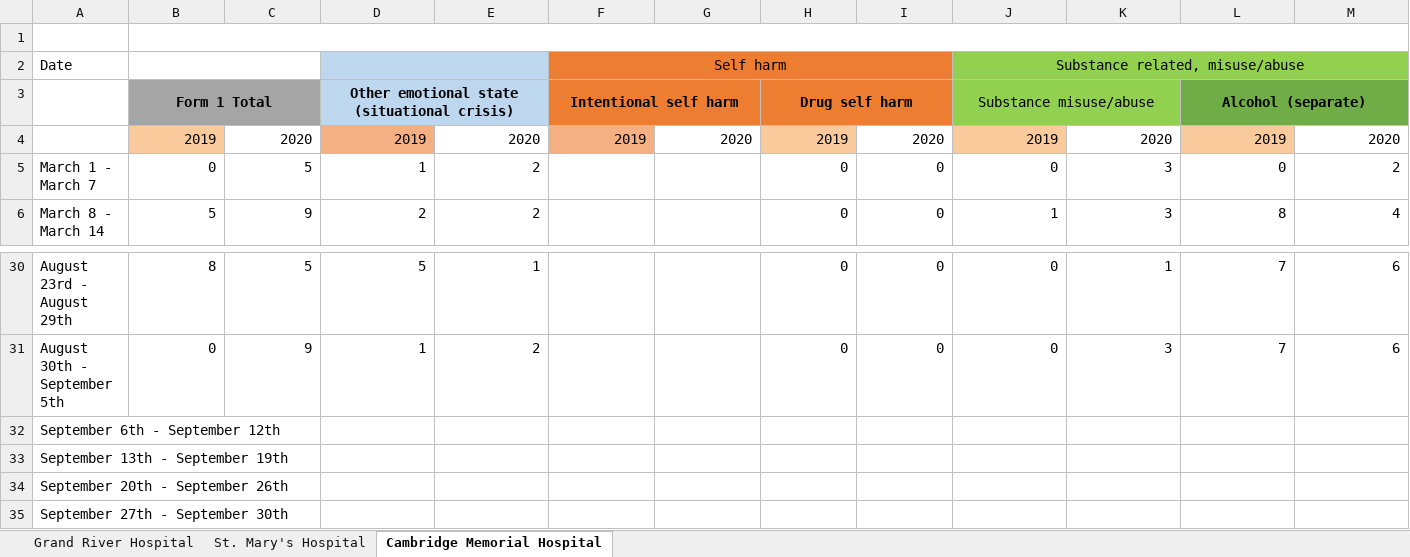
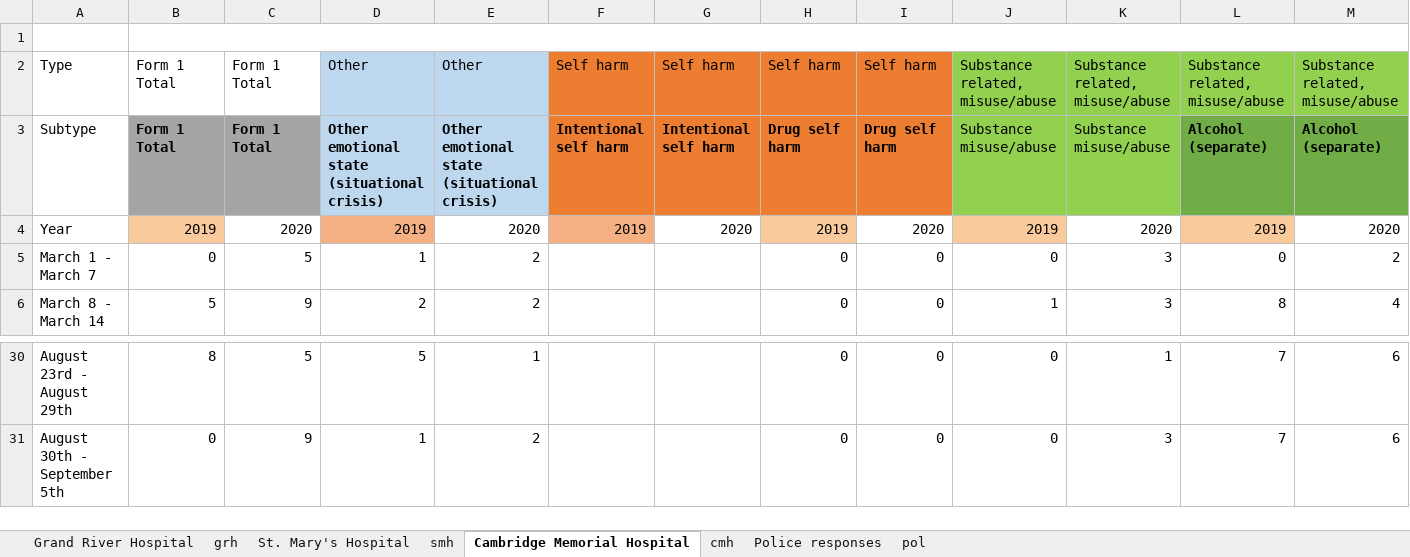
Before and after one commit to alechay/covid19-mh, an Excel workbook: data/COVID-19 data sheet edited Jan 23.xlsx, sheet Cambridge Memorial Hospital, drawn as a sheet; only a part is shown, gaps mark what is left out; values as stored, in another font and other column widths than the file's, no borders; removed rows and columns are numbered as before the commit, all else as after; rows hold the shown columns only; the diff names each change by its address in the sheet, - before the commit and + after, or states it on an @@ line.

```diff
--- a/data/COVID-19 data sheet edited Jan 23.xlsx (sheet Cambridge Memorial Hospital)
+++ b/data/COVID-19 data sheet edited Jan 23.xlsx (sheet Cambridge Memorial Hospital)
+sheet tab: grh
+sheet tab: smh
+sheet tab: cmh
+sheet tab: Police responses
+sheet tab: pol
-row 2: Date |  |  |  |  | Self harm |  |  |  | Substance related, misuse/abuse
-row 3:  | Form 1 Total |  | Other emotional state (situational crisis) |  | Intentional self harm |  | Drug self harm |  | Substance misuse/abuse |  | Alcohol (separate)
+row 2: Type | Form 1 Total | Form 1 Total | Other | Other | Self harm | Self harm | Self harm | Self harm | Substance related, misuse/abuse | Substance related, misuse/abuse | Substance related, misuse/abuse | Substance related, misuse/abuse
+row 3: Subtype | Form 1 Total | Form 1 Total | Other emotional state (situational crisis) | Other emotional state (situational crisis) | Intentional self harm | Intentional self harm | Drug self harm | Drug self harm | Substance misuse/abuse | Substance misuse/abuse | Alcohol (separate) | Alcohol (separate)
-A4: (empty)
+A4: Year
-row 32: September 6th - September 12th
-row 33: September 13th - September 19th
-row 34: September 20th - September 26th
-row 35: September 27th - September 30th
```
Also changed, not shown: sheet Grand River Hospital, sheet St. Mary's Hospital, data/ED Volume Cambridge.xlsx, data/ED volumes SMH.xlsx, 8 other files.
